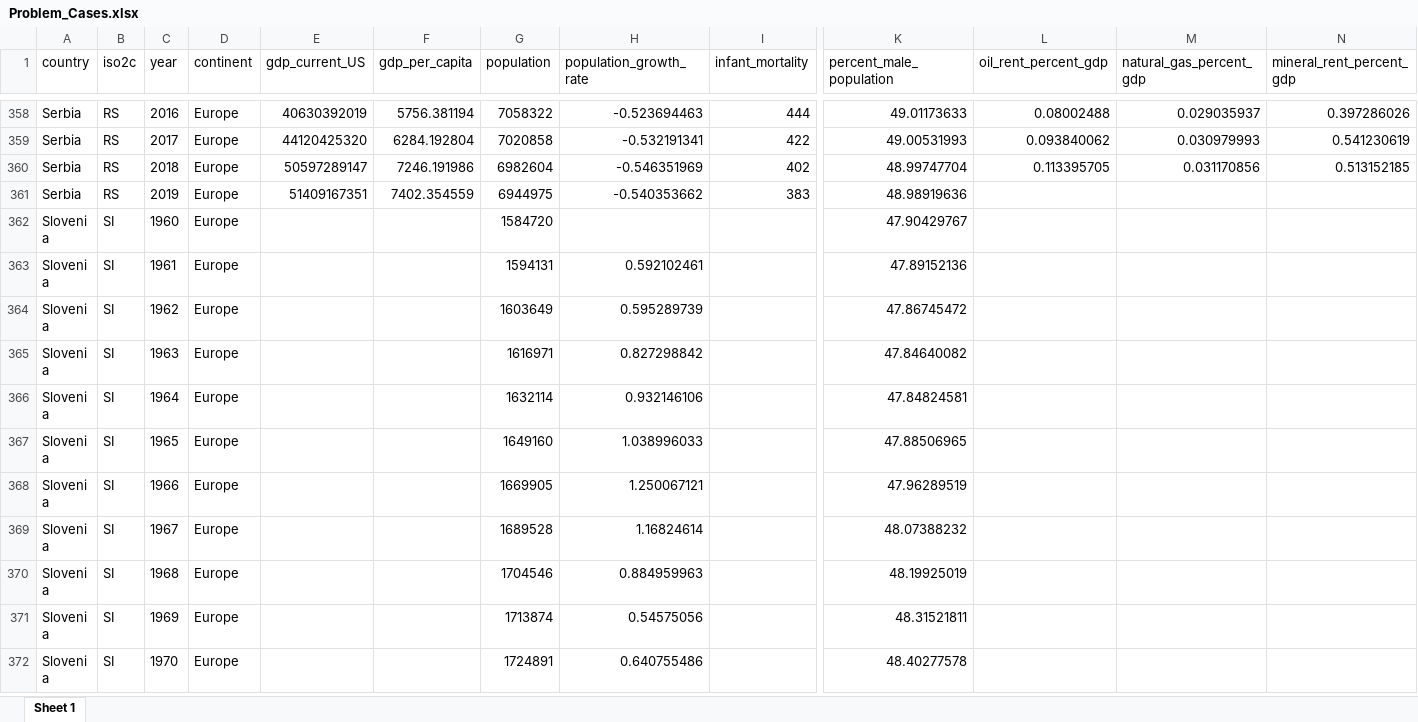
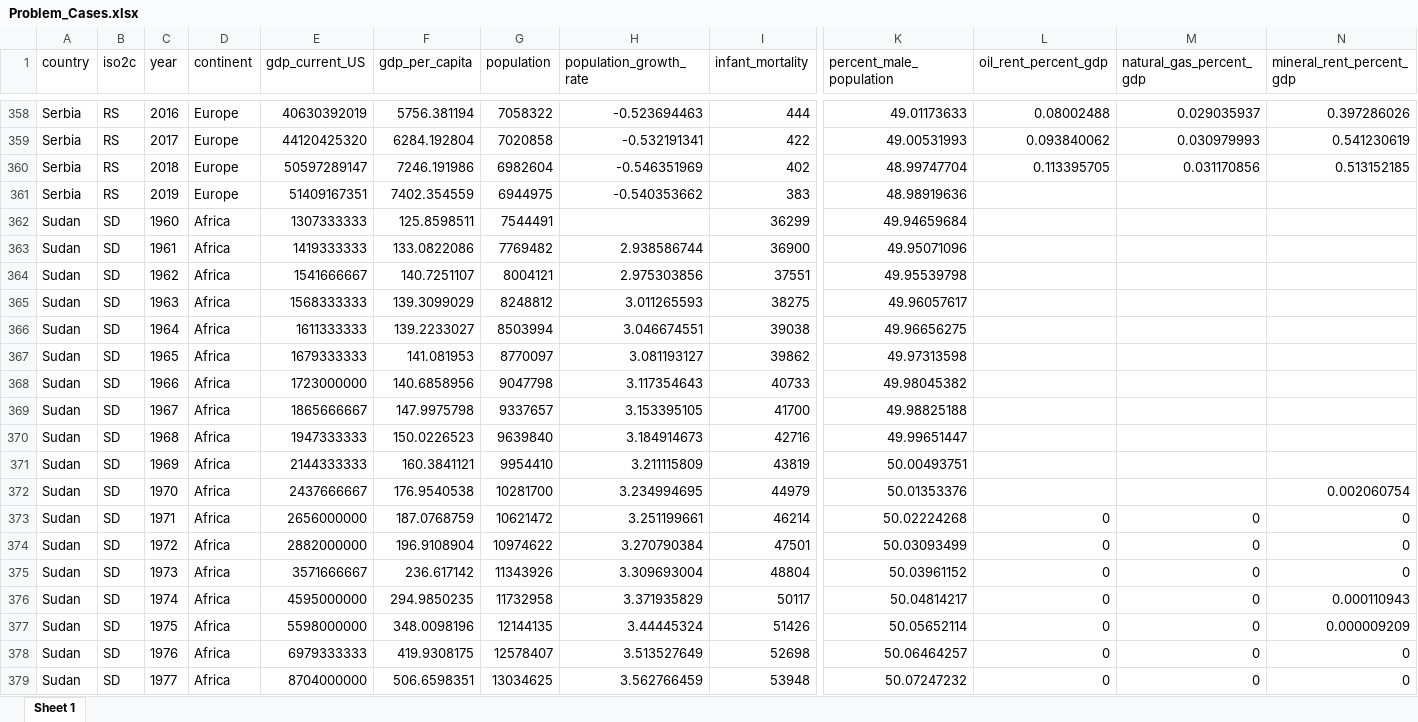
Before and after one commit to CianStryker/Predicting_Conflict_Project, an Excel workbook: Cian's Work/Raw_Data/Problem_Cases.xlsx, sheet Sheet 1, drawn as a sheet; only a part is shown, gaps mark what is left out; the shorter side is filled out with more unchanged rows; values as stored, in another font and other column widths than the file's, no borders; rows hold the shown columns only; the diff covers the shown part only; the diff names each change by its address in the sheet, - before the commit and + after, or states it on an @@ line.

```diff
--- a/Cian's Work/Raw_Data/Problem_Cases.xlsx (sheet Sheet 1)
+++ b/Cian's Work/Raw_Data/Problem_Cases.xlsx (sheet Sheet 1)
+row 362: Sudan | SD | 1960 | Africa | 1307333333 | 125.8598511 | 7544491 |  | 36299 | 49.94659684
+row 363: Sudan | SD | 1961 | Africa | 1419333333 | 133.0822086 | 7769482 | 2.938586744 | 36900 | 49.95071096
+row 364: Sudan | SD | 1962 | Africa | 1541666667 | 140.7251107 | 8004121 | 2.975303856 | 37551 | 49.95539798
+row 365: Sudan | SD | 1963 | Africa | 1568333333 | 139.3099029 | 8248812 | 3.011265593 | 38275 | 49.96057617
+row 366: Sudan | SD | 1964 | Africa | 1611333333 | 139.2233027 | 8503994 | 3.046674551 | 39038 | 49.96656275
+row 367: Sudan | SD | 1965 | Africa | 1679333333 | 141.081953 | 8770097 | 3.081193127 | 39862 | 49.97313598
+row 368: Sudan | SD | 1966 | Africa | 1723000000 | 140.6858956 | 9047798 | 3.117354643 | 40733 | 49.98045382
+row 369: Sudan | SD | 1967 | Africa | 1865666667 | 147.9975798 | 9337657 | 3.153395105 | 41700 | 49.98825188
+row 370: Sudan | SD | 1968 | Africa | 1947333333 | 150.0226523 | 9639840 | 3.184914673 | 42716 | 49.99651447
+row 371: Sudan | SD | 1969 | Africa | 2144333333 | 160.3841121 | 9954410 | 3.211115809 | 43819 | 50.00493751
+row 372: Sudan | SD | 1970 | Africa | 2437666667 | 176.9540538 | 10281700 | 3.234994695 | 44979 | 50.01353376 |  |  | 0.002060754
+row 373: Sudan | SD | 1971 | Africa | 2656000000 | 187.0768759 | 10621472 | 3.251199661 | 46214 | 50.02224268 | 0 | 0 | 0
+row 374: Sudan | SD | 1972 | Africa | 2882000000 | 196.9108904 | 10974622 | 3.270790384 | 47501 | 50.03093499 | 0 | 0 | 0
+row 375: Sudan | SD | 1973 | Africa | 3571666667 | 236.617142 | 11343926 | 3.309693004 | 48804 | 50.03961152 | 0 | 0 | 0
+row 376: Sudan | SD | 1974 | Africa | 4595000000 | 294.9850235 | 11732958 | 3.371935829 | 50117 | 50.04814217 | 0 | 0 | 0.000110943
+row 377: Sudan | SD | 1975 | Africa | 5598000000 | 348.0098196 | 12144135 | 3.44445324 | 51426 | 50.05652114 | 0 | 0 | 0.000009209
+row 378: Sudan | SD | 1976 | Africa | 6979333333 | 419.9308175 | 12578407 | 3.513527649 | 52698 | 50.06464257 | 0 | 0 | 0
+row 379: Sudan | SD | 1977 | Africa | 8704000000 | 506.6598351 | 13034625 | 3.562766459 | 53948 | 50.07247232 | 0 | 0 | 0
```
Also changed, not shown: 102 added rows elsewhere in this sheet, Cian's Work/Raw_Data/Manual_time.xlsx, 3 other files.
